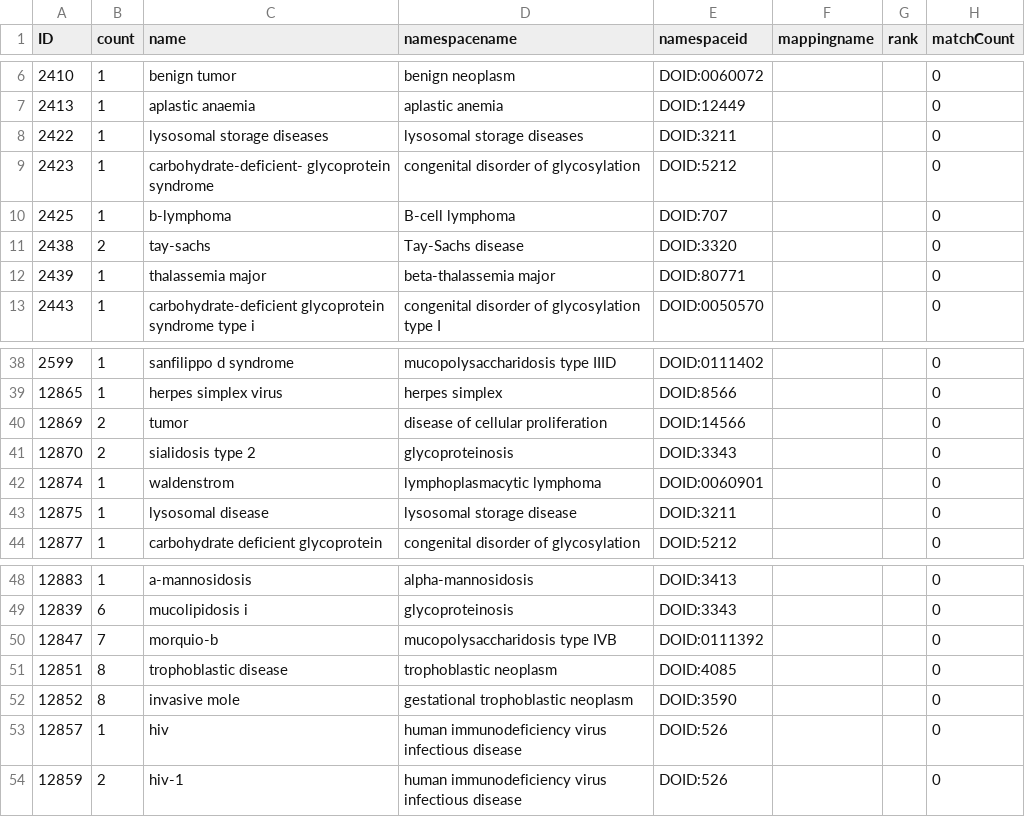
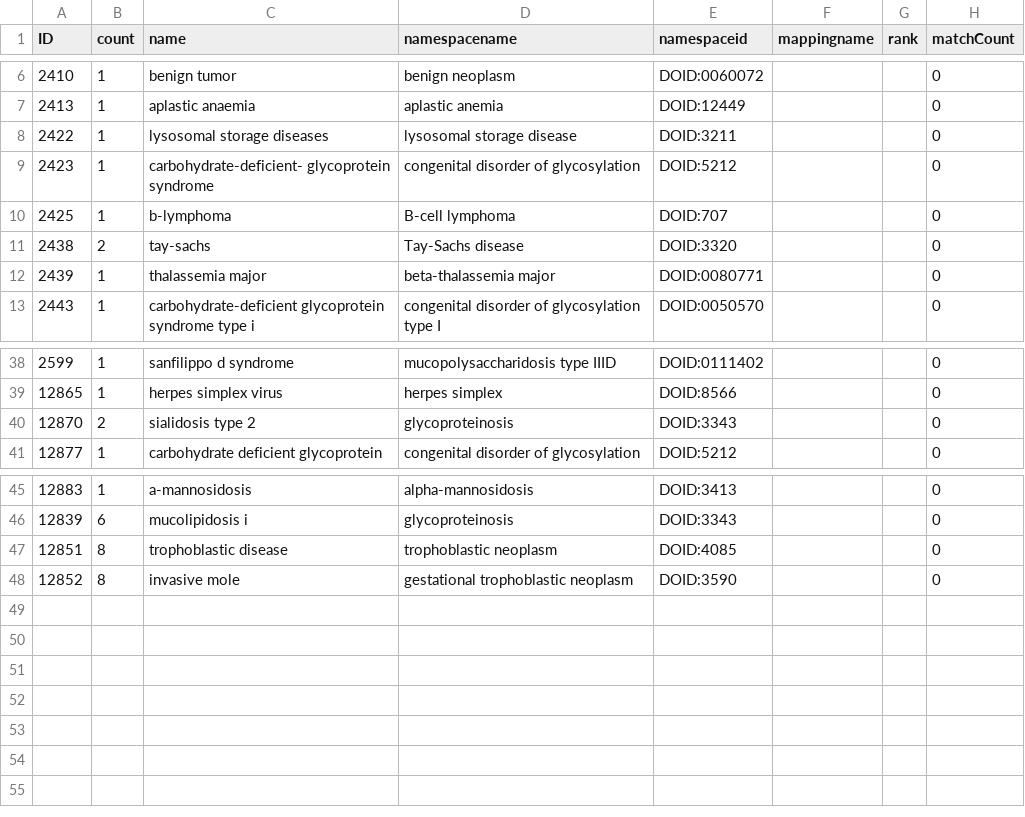
Before and after one commit to glygener/llm-metadata-mapping, a CSV file: diseases/data/manually mapped names/original_manually_mapped_names.csv, drawn as a sheet; only a part is shown, gaps mark what is left out.

Commit message:
Remove duplicates

```diff
--- a/diseases/data/manually mapped names/original_manually_mapped_names.csv
+++ b/diseases/data/manually mapped names/original_manually_mapped_names.csv
@@ -7,3 +7,3 @@ ID,count,name,namespacename,namespaceid,mappingname,rank,matchCount
 2413,1,aplastic anaemia,aplastic anemia,DOID:12449,,,0
-2422,1,lysosomal storage diseases,lysosomal storage diseases,DOID:3211,,,0
+2422,1,lysosomal storage diseases,lysosomal storage disease,DOID:3211,,,0
 2423,1,carbohydrate-deficient- glycoprotein syndrome,congenital disorder of glycosylation,DOID:5212,,,0
@@ -11,3 +11,3 @@ ID,count,name,namespacename,namespaceid,mappingname,rank,matchCount
 2438,2,tay-sachs,Tay-Sachs disease,DOID:3320,,,0
-2439,1,thalassemia major,beta-thalassemia major,DOID:80771,,,0
+2439,1,thalassemia major,beta-thalassemia major,DOID:0080771,,,0
 2443,1,carbohydrate-deficient glycoprotein syndrome type i,congenital disorder of glycosylation type I,DOID:0050570,,,0
@@ -39,6 +39,3 @@ ID,count,name,namespacename,namespaceid,mappingname,rank,matchCount
 12865,1,herpes simplex virus,herpes simplex,DOID:8566,,,0
-12869,2,tumor,disease of cellular proliferation,DOID:14566,,,0
 12870,2,sialidosis type 2,glycoproteinosis,DOID:3343,,,0
-12874,1,waldenstrom,lymphoplasmacytic lymphoma,DOID:0060901,,,0
-12875,1,lysosomal disease,lysosomal storage disease,DOID:3211,,,0
 12877,1,carbohydrate deficient glycoprotein,congenital disorder of glycosylation,DOID:5212,,,0
@@ -49,6 +46,3 @@ ID,count,name,namespacename,namespaceid,mappingname,rank,matchCount
 12839,6,mucolipidosis i,glycoproteinosis,DOID:3343,,,0
-12847,7,morquio-b,mucopolysaccharidosis type IVB,DOID:0111392,,,0
 12851,8,trophoblastic disease,trophoblastic neoplasm,DOID:4085,,,0
 12852,8,invasive mole,gestational trophoblastic neoplasm,DOID:3590,,,0
-12857,1,hiv,human immunodeficiency virus infectious disease,DOID:526,,,0
-12859,2,hiv-1,human immunodeficiency virus infectious disease,DOID:526,,,0
```
